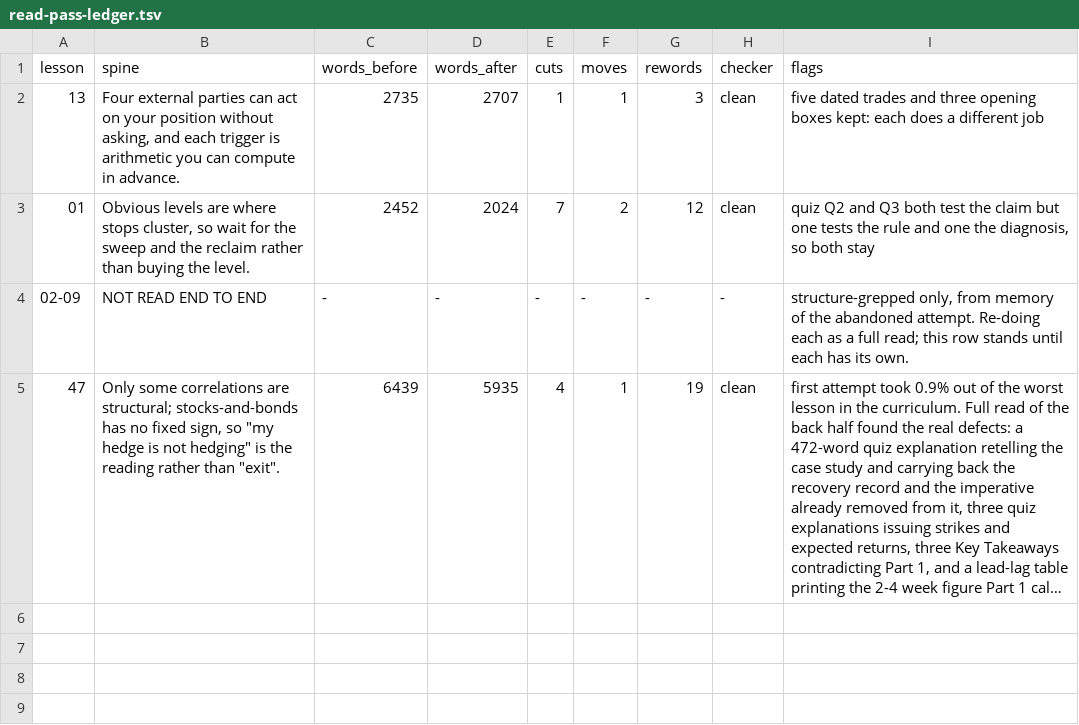
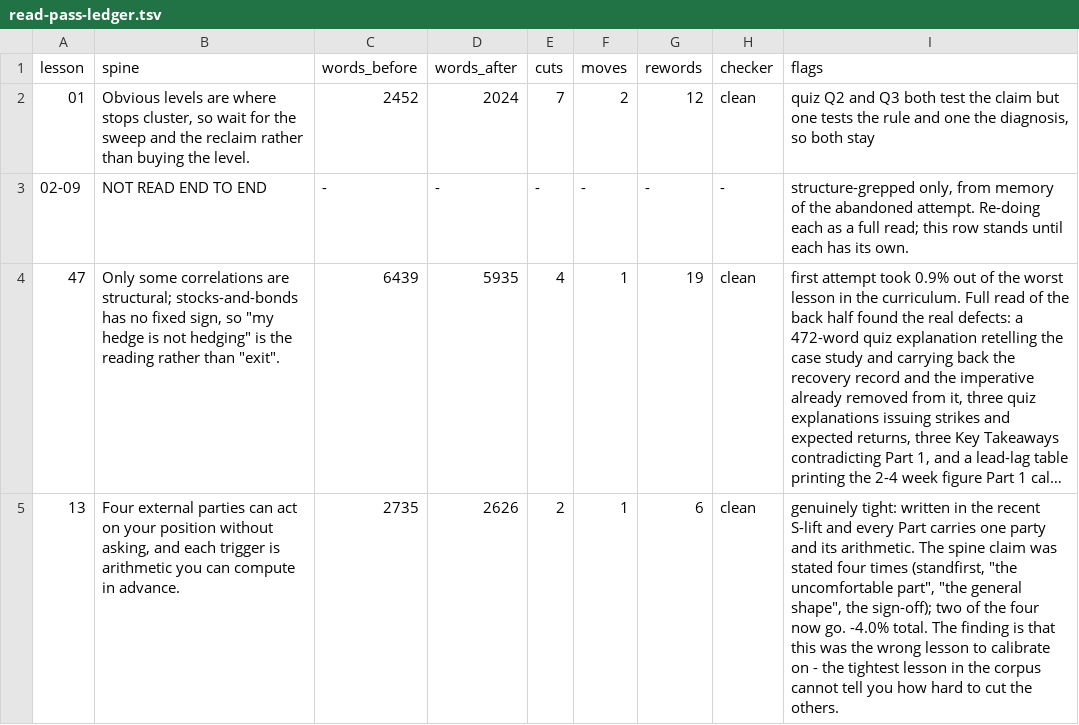
Before and after one commit to Signalpilot/signalpilot.io, a TSV file: scripts/curriculum/read-pass-ledger.tsv, drawn as a sheet; long unchanged cells end in …; removed rows and columns are numbered as before the commit, all else as after; the diff names each change by its address in the sheet, - before the commit and + after, or states it on an @@ line.

```diff
--- a/scripts/curriculum/read-pass-ledger.tsv
+++ b/scripts/curriculum/read-pass-ledger.tsv
-row 2: 13 | Four external parties can act on your position without asking, and each trigger is arithmetic you can compute in advance. | 2735 | 2707 | 1 | 1 | 3 | clean | five dated trades and three opening boxes kept: each does a different job
+row 5: 13 | Four external parties can act on your position without asking, and each trigger is arithmetic you can compute in advance. | 2735 | 2626 | 2 | 1 | 6 | clean | genuinely tight: written in the recent S-lift and every Part carries one party and its arithmetic. The spine claim was stated four times (standfirst, "the uncomfortable part", "the general shape", the sign-off); two of the four now go. -4.0% total. The finding is that this was the wrong lesson to calibrate on - the tightest lesson in the corpus cannot tell you how hard to cut the others.
```
Also changed, not shown: 1 other file.
